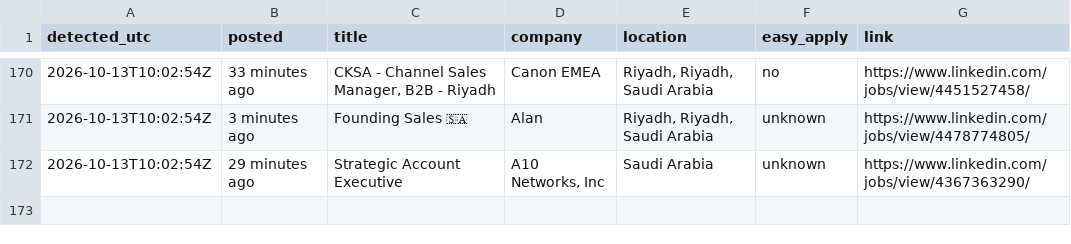
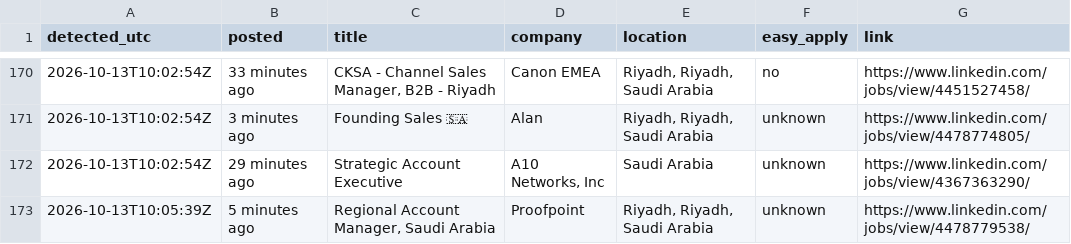
Before and after one commit to Refaatahmed47/linkedin-job-alert, a CSV file: jobs.csv, drawn as a sheet; only a part is shown, gaps mark what is left out; the diff names each change by its address in the sheet, - before the commit and + after, or states it on an @@ line.

```diff
--- a/jobs.csv
+++ b/jobs.csv
+row 173: 2026-10-13T10:05:39Z | 5 minutes ago | Regional Account Manager, Saudi Arabia | Proofpoint | Riyadh, Riyadh, Saudi Arabia | unknown | https://www.linkedin.com/jobs/view/4478779538/
```
Also changed, not shown: 2 other files.
